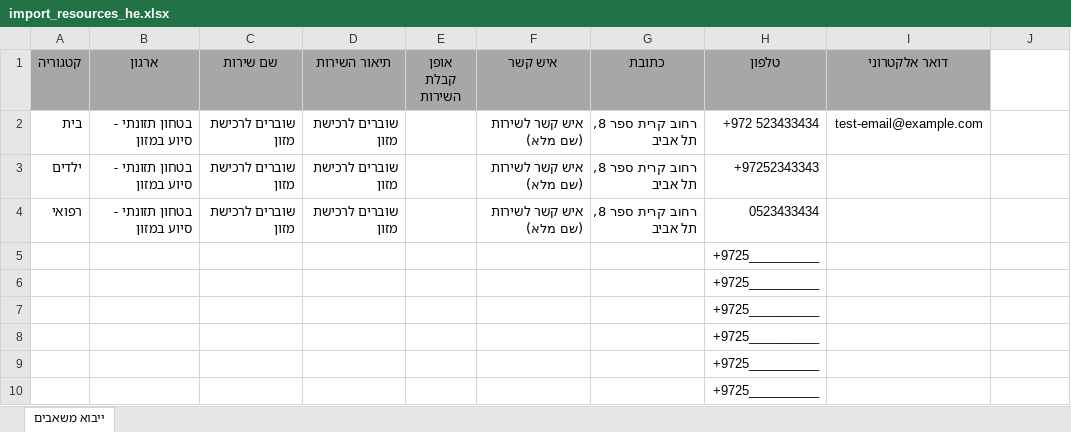
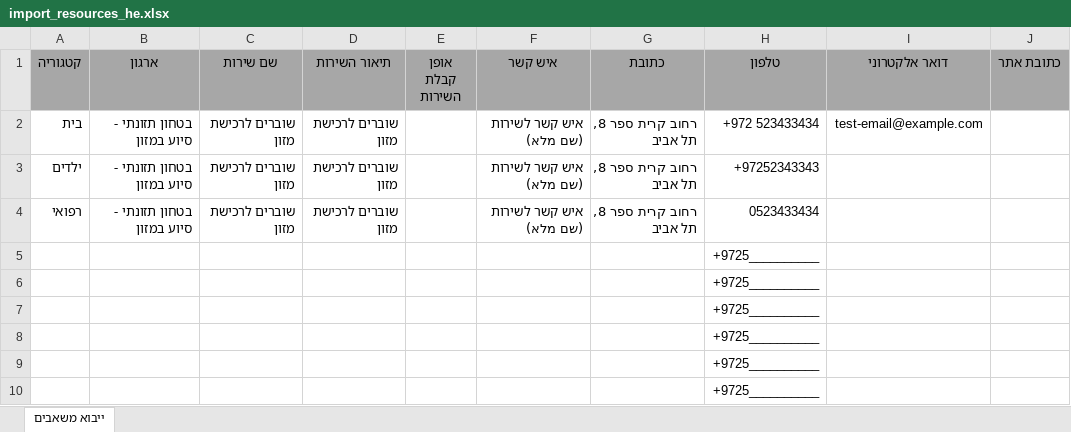
Before and after one commit to Luden-Labs-Ltd/EnolaDashboard, an Excel workbook: public/example-files/import_resources_he.xlsx, sheet ייבוא משאבים, drawn as a sheet; values as stored, in another font and other column widths than the file's, no borders; the diff names each change by its address in the sheet, - before the commit and + after, or states it on an @@ line.

Commit message:
Restore resources link column

```diff
--- a/public/example-files/import_resources_he.xlsx (sheet ייבוא משאבים)
+++ b/public/example-files/import_resources_he.xlsx (sheet ייבוא משאבים)
-J1: (empty)
+J1: כתובת אתר
-J1 fill: none
+J1 fill: #A7A7A7
```
Also changed, not shown: public/example-files/import_resources_en.xlsx.
